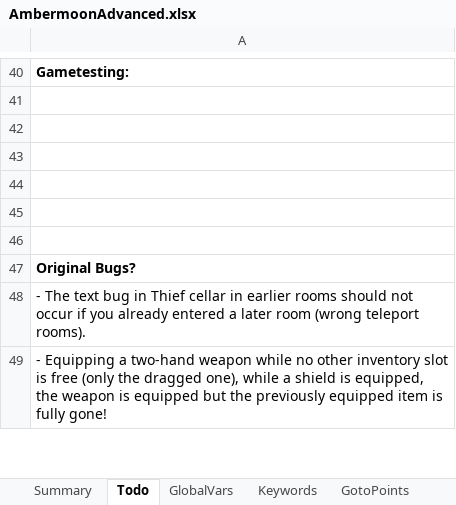
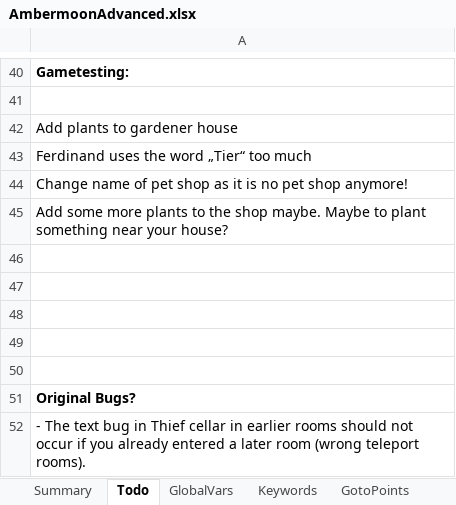
Before and after one commit to Pyrdacor/Ambermoon-Advanced, an Excel workbook: AmbermoonAdvanced.xlsx, sheet Todo, drawn as a sheet; only a part is shown, gaps mark what is left out; the shorter side is filled out with more unchanged rows; values as stored, in another font and other column widths than the file's, no borders; the diff names each change by its address in the sheet, - before the commit and + after, or states it on an @@ line.

```diff
--- a/AmbermoonAdvanced.xlsx (sheet Todo)
+++ b/AmbermoonAdvanced.xlsx (sheet Todo)
+row 42: Add plants to gardener house
+row 43: Ferdinand uses the word „Tier“ too much
+row 44: Change name of pet shop as it is no pet shop anymore!
+row 45: Add some more plants to the shop maybe. Maybe to plant something near your house?
```
Also changed, not shown: 1 other file.
